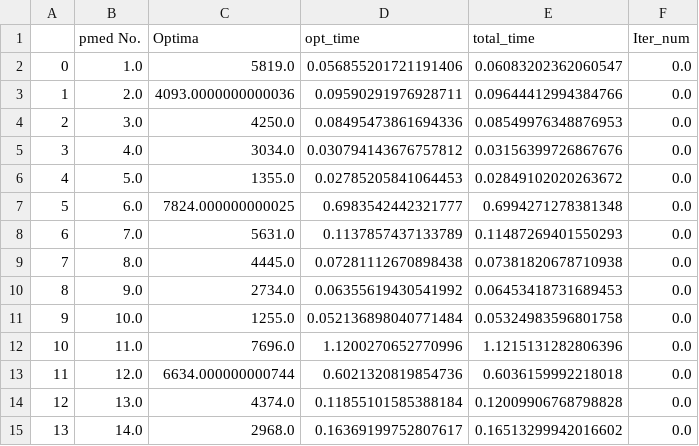
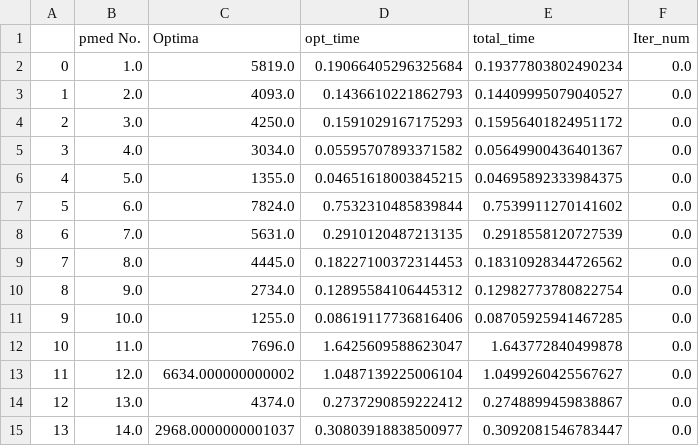
Before and after one commit to jinqiuzhao/IBD-of-p-center-and-p-median, a CSV file: pemd_gurobi_result.csv, drawn as a sheet; only a part is shown; the diff covers the shown part only.

```diff
--- a/pemd_gurobi_result.csv
+++ b/pemd_gurobi_result.csv
@@ -1,15 +1,15 @@
 ,pmed No.,Optima,opt_time,total_time,Iter_num
-0,1.0,5819.0,0.056855201721191406,0.06083202362060547,0.0
-1,2.0,4093.0000000000036,0.09590291976928711,0.09644412994384766,0.0
-2,3.0,4250.0,0.08495473861694336,0.08549976348876953,0.0
-3,4.0,3034.0,0.030794143676757812,0.03156399726867676,0.0
-4,5.0,1355.0,0.02785205841064453,0.02849102020263672,0.0
-5,6.0,7824.000000000025,0.6983542442321777,0.6994271278381348,0.0
-6,7.0,5631.0,0.1137857437133789,0.11487269401550293,0.0
-7,8.0,4445.0,0.07281112670898438,0.07381820678710938,0.0
-8,9.0,2734.0,0.06355619430541992,0.06453418731689453,0.0
-9,10.0,1255.0,0.052136898040771484,0.05324983596801758,0.0
-10,11.0,7696.0,1.1200270652770996,1.1215131282806396,0.0
-11,12.0,6634.000000000744,0.6021320819854736,0.6036159992218018,0.0
-12,13.0,4374.0,0.11855101585388184,0.12009906768798828,0.0
-13,14.0,2968.0,0.16369199752807617,0.16513299942016602,0.0
+0,1.0,5819.0,0.19066405296325684,0.19377803802490234,0.0
+1,2.0,4093.0,0.1436610221862793,0.14409995079040527,0.0
+2,3.0,4250.0,0.1591029167175293,0.15956401824951172,0.0
+3,4.0,3034.0,0.05595707893371582,0.05649900436401367,0.0
+4,5.0,1355.0,0.04651618003845215,0.04695892333984375,0.0
+5,6.0,7824.0,0.7532310485839844,0.7539911270141602,0.0
+6,7.0,5631.0,0.2910120487213135,0.2918558120727539,0.0
+7,8.0,4445.0,0.18227100372314453,0.18310928344726562,0.0
+8,9.0,2734.0,0.12895584106445312,0.12982773780822754,0.0
+9,10.0,1255.0,0.08619117736816406,0.08705925941467285,0.0
+10,11.0,7696.0,1.6425609588623047,1.643772840499878,0.0
+11,12.0,6634.000000000002,1.0487139225006104,1.0499260425567627,0.0
+12,13.0,4374.0,0.2737290859222412,0.2748899459838867,0.0
+13,14.0,2968.0000000001037,0.30803918838500977,0.3092081546783447,0.0
```
Also changed, not shown: 56 edited cells elsewhere in this file, pemd_pcenter_result.csv, 4 other files.
